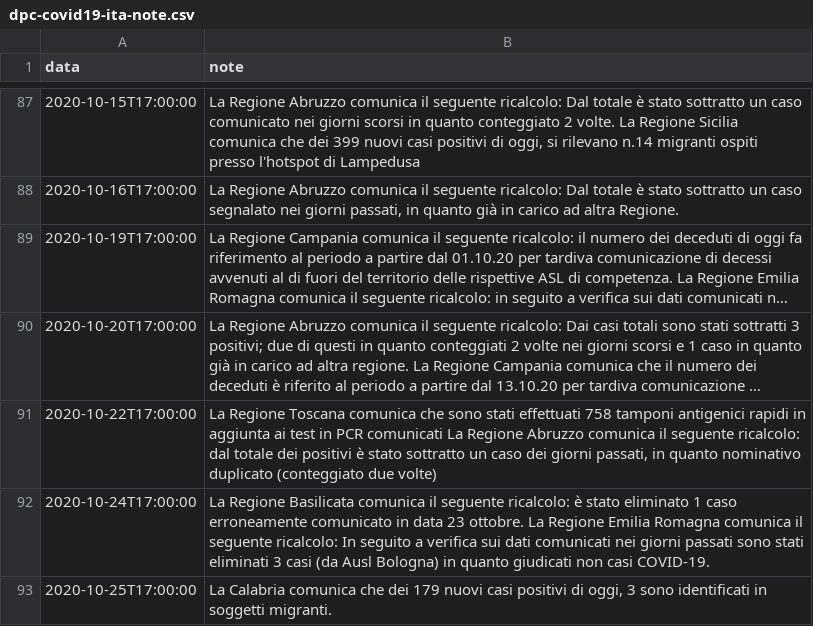
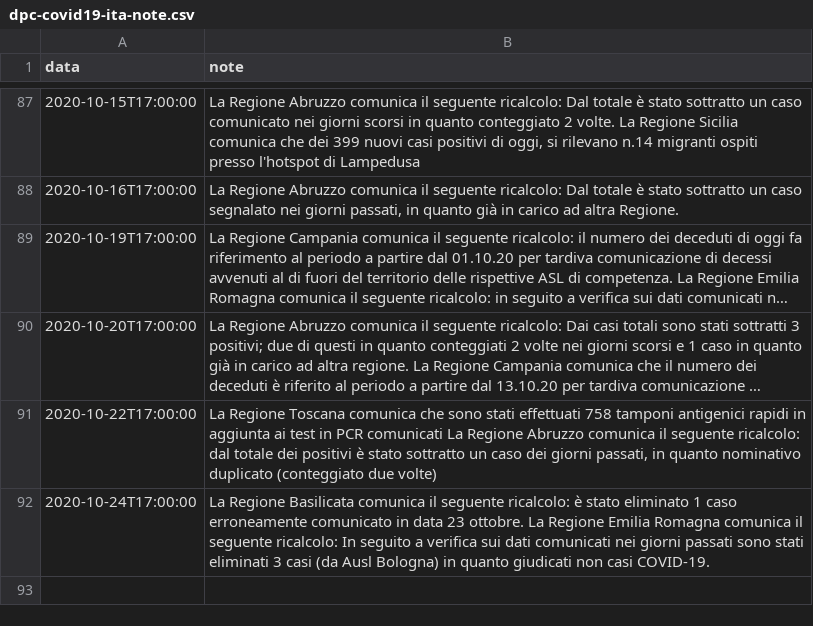
Before and after one commit to littefrido/COVID-19, a CSV file: note/dpc-covid19-ita-note.csv, drawn as a sheet; only a part is shown, gaps mark what is left out; long unchanged cells end in ….

```diff
--- a/note/dpc-covid19-ita-note.csv
+++ b/note/dpc-covid19-ita-note.csv
@@ -92,2 +92 @@ data,note
 2020-10-24T17:00:00,"La Regione Basilicata comunica il seguente ricalcolo: è stato eliminato 1 caso erroneamente comunicato in data 23 ottobre. La Regione Emilia Romagna comunica il seguente ricalcolo: In seguito a verifica sui dati comunicati nei giorni passati sono stati eliminati 3 casi (da Ausl Bologna) in quanto giudicati non casi COVID-19."
-2020-10-25T17:00:00,"La Calabria comunica che dei 179 nuovi casi positivi di oggi, 3 sono identificati in soggetti migranti."
```
Also changed, not shown: dati-andamento-nazionale/dpc-covid19-ita-andamento-nazionale.csv, dati-province/dpc-covid19-ita-province-latest.csv, 34 other files.
